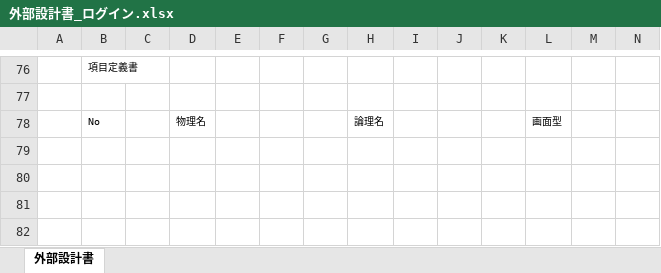
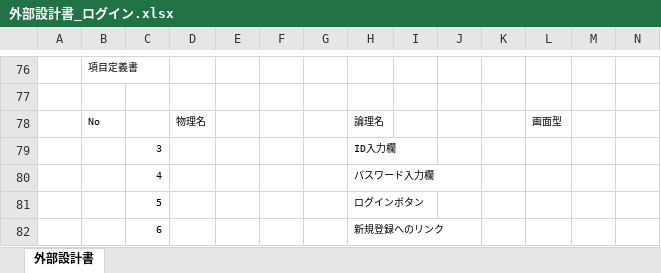
Before and after one commit to DOJO-2021/D-4, an Excel workbook: 外部設計関連/外部設計書_ログイン.xlsx, sheet 外部設計書, drawn as a sheet; only a part is shown, gaps mark what is left out; values as stored, in another font and other column widths than the file's, no borders; charts and pictures not drawn; rows hold the shown columns only; the diff names each change by its address in the sheet, - before the commit and + after, or states it on an @@ line.

Commit message:
login

```diff
--- a/外部設計関連/外部設計書_ログイン.xlsx (sheet 外部設計書)
+++ b/外部設計関連/外部設計書_ログイン.xlsx (sheet 外部設計書)
+row 79:  |  | 3 |  |  |  |  | ID入力欄
+row 80:  |  | 4 |  |  |  |  | パスワード入力欄
+row 81:  |  | 5 |  |  |  |  | ログインボタン
+row 82:  |  | 6 |  |  |  |  | 新規登録へのリンク
```
